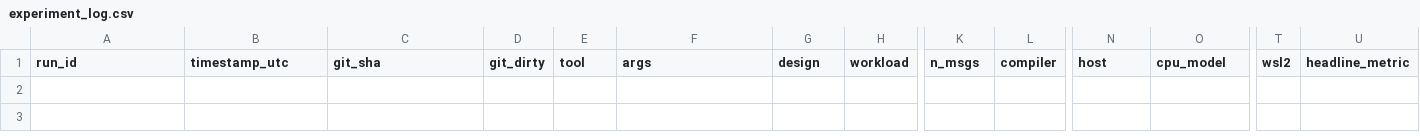
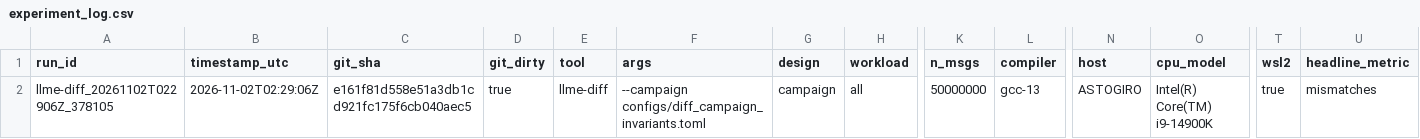
Before and after one commit to avmhdt/low-latency-matching-engine, a CSV file: results/experiment_log.csv, drawn as a sheet; only a part is shown, gaps mark what is left out; rows hold the shown columns only; the diff names each change by its address in the sheet, - before the commit and + after, or states it on an @@ line.

Commit message:
M3: fast core D2 (#3)
* M3: fast core D2 with invariants, alloc proof and fuzz diff

Order pool, open-addressing ID map with backward-shift deletion, price ladder
with a two-level occupancy bitmap, and MatchingEngine, none of which allocate
after construction. D2 passes the golden scenarios written for the reference.
Adds the FR-19 invariant checker, incremental in llme-diff, the allocation hook
and test, fuzz_engine_diff, and the Google Benchmark component suite.

* Add AC-W-08 invariants campaign report

10M operations per profile with --check-invariants: 0 mismatches and 0 invariant
failures.

```diff
--- a/results/experiment_log.csv
+++ b/results/experiment_log.csv
+row 2: llme-diff_20261102T022906Z_378105 | 2026-11-02T02:29:06Z | e161f81d558e51a3db1cd921fc175f6cb040aec5 | true | llme-diff | --campaign configs/diff_campaign_invariants.toml | campaign | all | 50000000 | gcc-13 | ASTOGIRO | Intel(R) Core(TM) i9-14900K | true | mismatches
```
Also changed, not shown: 35 other files.
